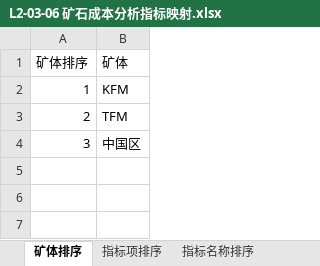
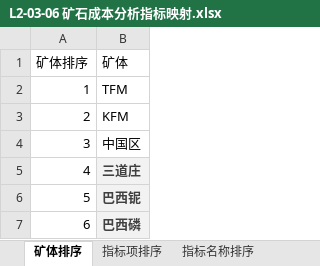
Before and after one commit to jevonzhu2008-star/L2-data-platform, an Excel workbook: deliverables/mappings/L2-03-06 矿石成本分析指标映射.xlsx, sheet 矿体排序, drawn as a sheet; values as stored, in another font and other column widths than the file's, no borders; the diff names each change by its address in the sheet, - before the commit and + after, or states it on an @@ line.

```diff
--- a/deliverables/mappings/L2-03-06 矿石成本分析指标映射.xlsx (sheet 矿体排序)
+++ b/deliverables/mappings/L2-03-06 矿石成本分析指标映射.xlsx (sheet 矿体排序)
-B2 (矿体): KFM
+B2 (矿体): TFM
-B3 (矿体): TFM
+B3 (矿体): KFM
+row 5: 4 | 三道庄
+row 6: 5 | 巴西铌
+row 7: 6 | 巴西磷
```
Also changed, not shown: sheet 指标项排序, deliverables/mappings/L2-01-04 S3 C1成本变化步行图VS上月指标映射.xlsx, deliverables/mappings/L2-01-25 工序成本完成情况指标映射.xlsx, 6 other files.
